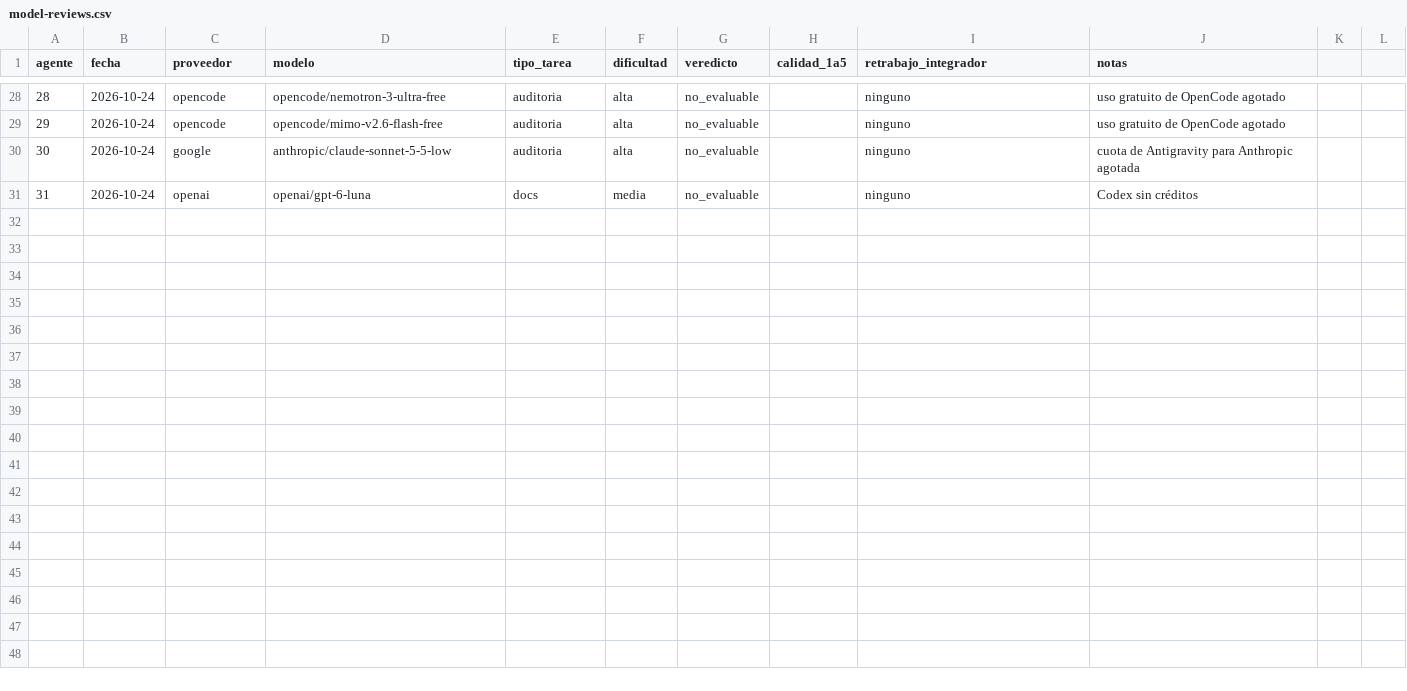
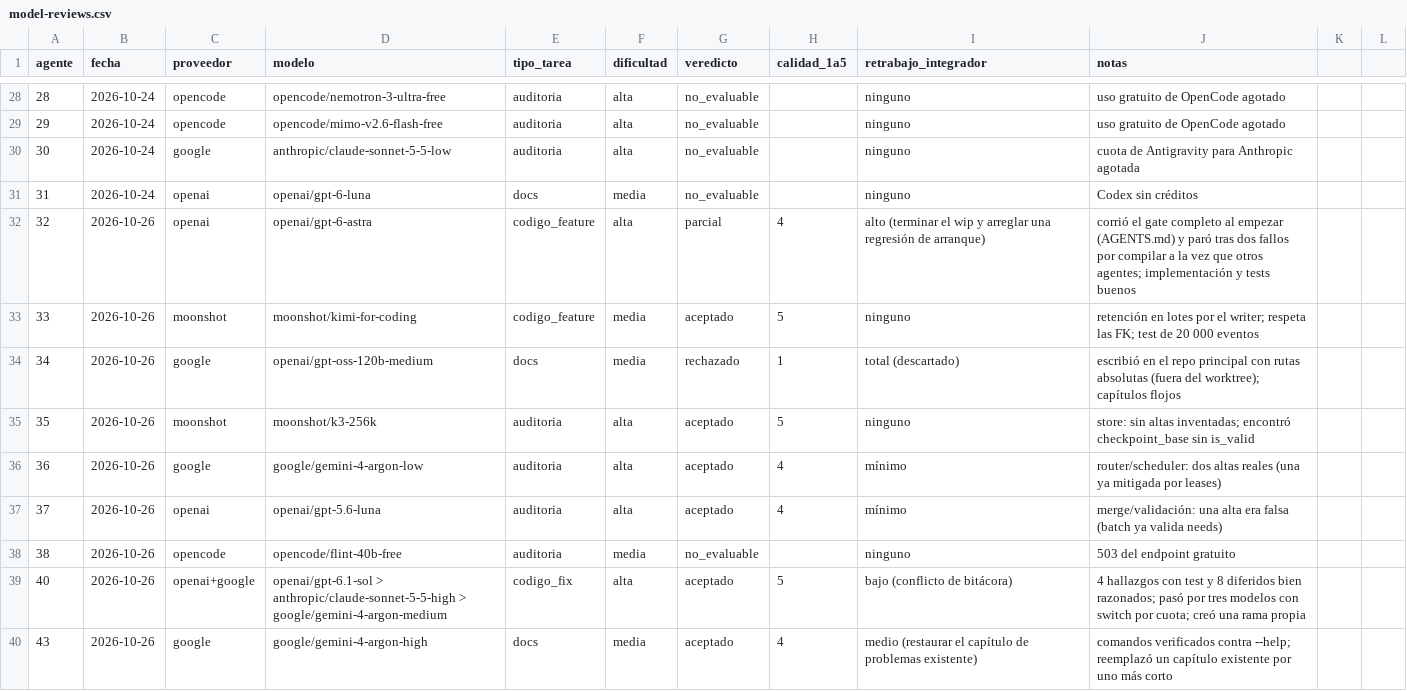
Before and after one commit to Vakyro/symphony-cli, a CSV file: docs/progress/model-reviews.csv, drawn as a sheet; only a part is shown, gaps mark what is left out; the diff names each change by its address in the sheet, - before the commit and + after, or states it on an @@ line.

```diff
--- a/docs/progress/model-reviews.csv
+++ b/docs/progress/model-reviews.csv
+row 32: 32 | 2026-10-26 | openai | openai/gpt-6-astra | codigo_feature | alta | parcial | 4 | alto (terminar el wip y arreglar una regresión de arranque) | corrió el gate completo al empezar (AGENTS.md) y paró tras dos fallos por compilar a la vez que otros agentes; implementación y tests buenos
+row 33: 33 | 2026-10-26 | moonshot | moonshot/kimi-for-coding | codigo_feature | media | aceptado | 5 | ninguno | retención en lotes por el writer; respeta las FK; test de 20 000 eventos
+row 34: 34 | 2026-10-26 | google | openai/gpt-oss-120b-medium | docs | media | rechazado | 1 | total (descartado) | escribió en el repo principal con rutas absolutas (fuera del worktree); capítulos flojos
+row 35: 35 | 2026-10-26 | moonshot | moonshot/k3-256k | auditoria | alta | aceptado | 5 | ninguno | store: sin altas inventadas; encontró checkpoint_base sin is_valid
+row 36: 36 | 2026-10-26 | google | google/gemini-4-argon-low | auditoria | alta | aceptado | 4 | mínimo | router/scheduler: dos altas reales (una ya mitigada por leases)
+row 37: 37 | 2026-10-26 | openai | openai/gpt-5.6-luna | auditoria | alta | aceptado | 4 | mínimo | merge/validación: una alta era falsa (batch ya valida needs)
+row 38: 38 | 2026-10-26 | opencode | opencode/flint-40b-free | auditoria | media | no_evaluable |  | ninguno | 503 del endpoint gratuito
+row 39: 40 | 2026-10-26 | openai+google | openai/gpt-6.1-sol > anthropic/claude-sonnet-5-5-high > google/gemini-4-argon-medium | codigo_fix | alta | aceptado | 5 | bajo (conflicto de bitácora) | 4 hallazgos con test y 8 diferidos bien razonados; pasó por tres modelos con switch por cuota; creó una rama propia
+row 40: 43 | 2026-10-26 | google | google/gemini-4-argon-high | docs | media | aceptado | 4 | medio (restaurar el capítulo de problemas existente) | comandos verificados contra --help; reemplazó un capítulo existente por uno más corto
```
Also changed, not shown: 1 other file.
